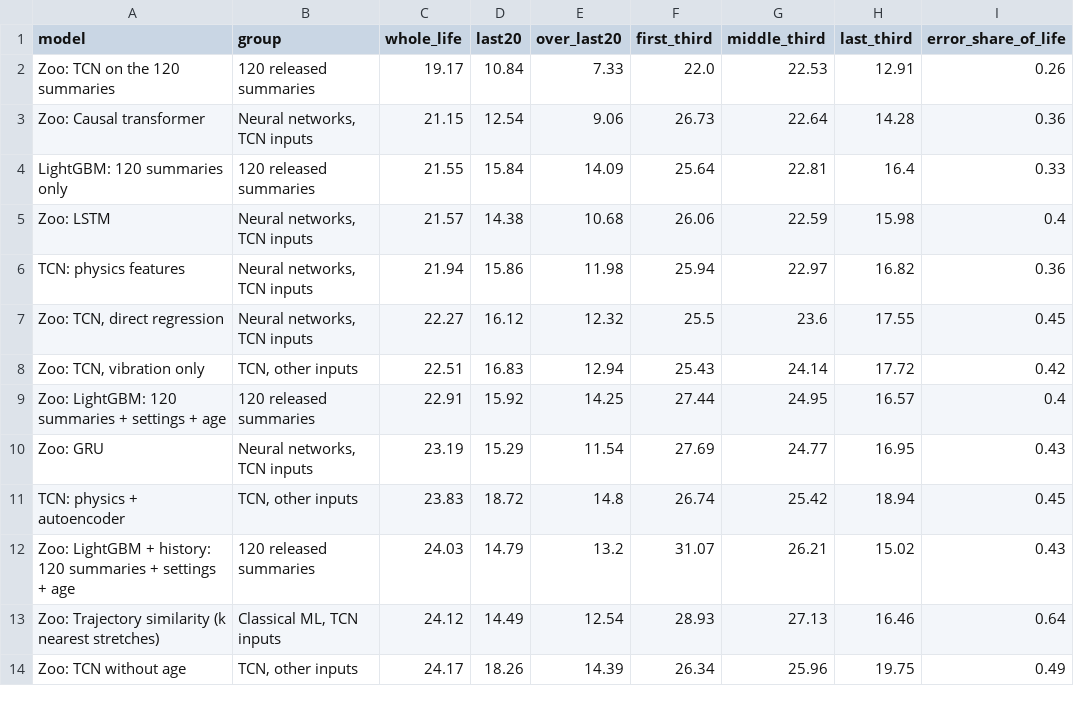
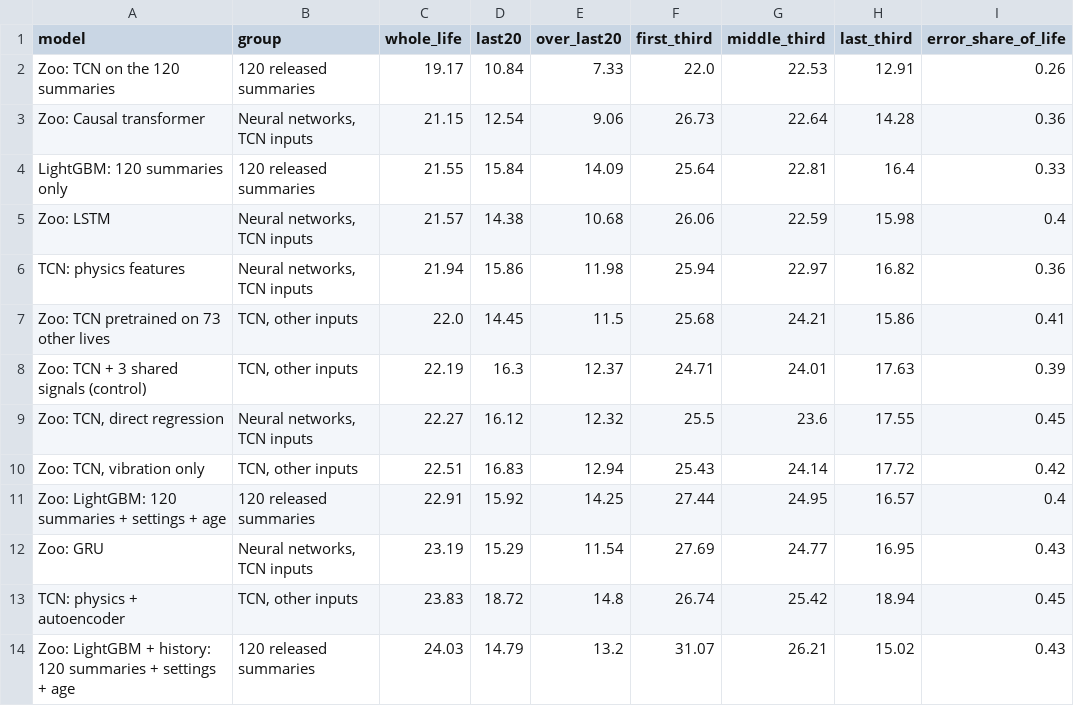
Before and after one commit to Aadityakshatriya/AI-in-manufacturing, a CSV file: results/models/comparison_summary.csv, drawn as a sheet; only a part is shown; the shorter side is filled out with more unchanged rows; the diff names each change by its address in the sheet, - before the commit and + after, or states it on an @@ line.

```diff
--- a/results/models/comparison_summary.csv
+++ b/results/models/comparison_summary.csv
+row 7: Zoo: TCN pretrained on 73 other lives | TCN, other inputs | 22.0 | 14.45 | 11.5 | 25.68 | 24.21 | 15.86 | 0.41
+row 8: Zoo: TCN + 3 shared signals (control) | TCN, other inputs | 22.19 | 16.3 | 12.37 | 24.71 | 24.01 | 17.63 | 0.39
```
Also changed, not shown: results/models/bootstrap.csv, results/models/comparison_per_cutter.csv, 12 other files.
